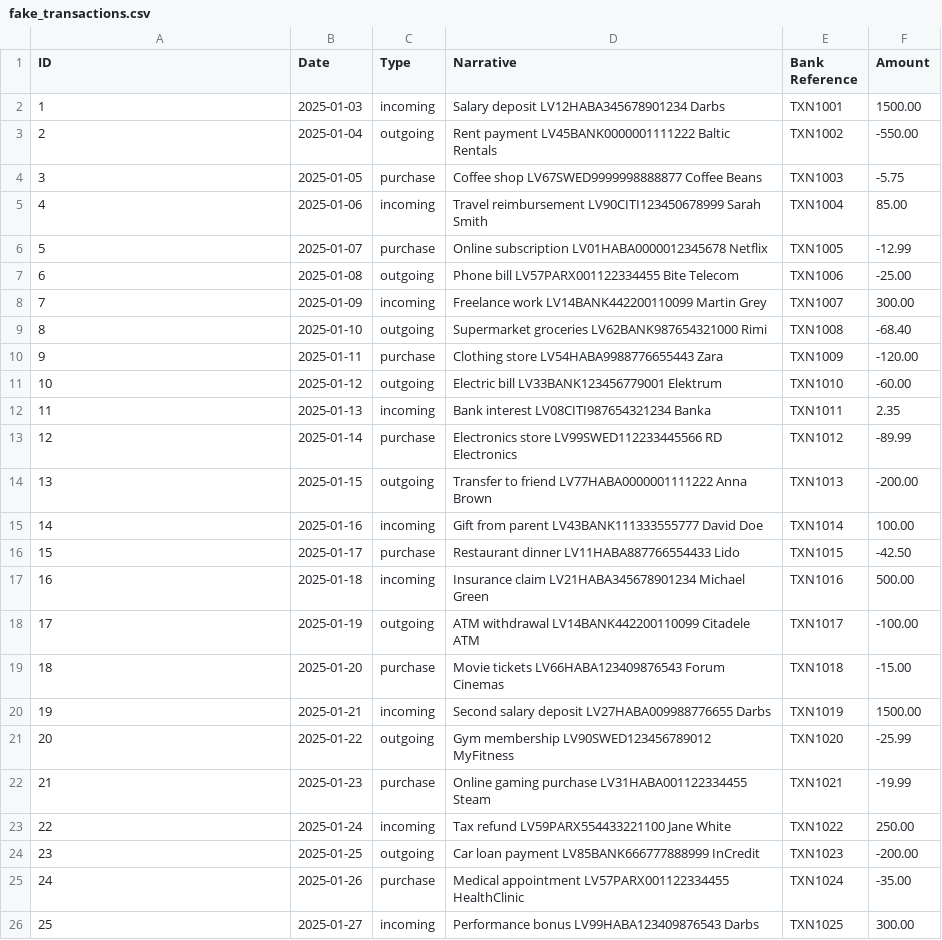
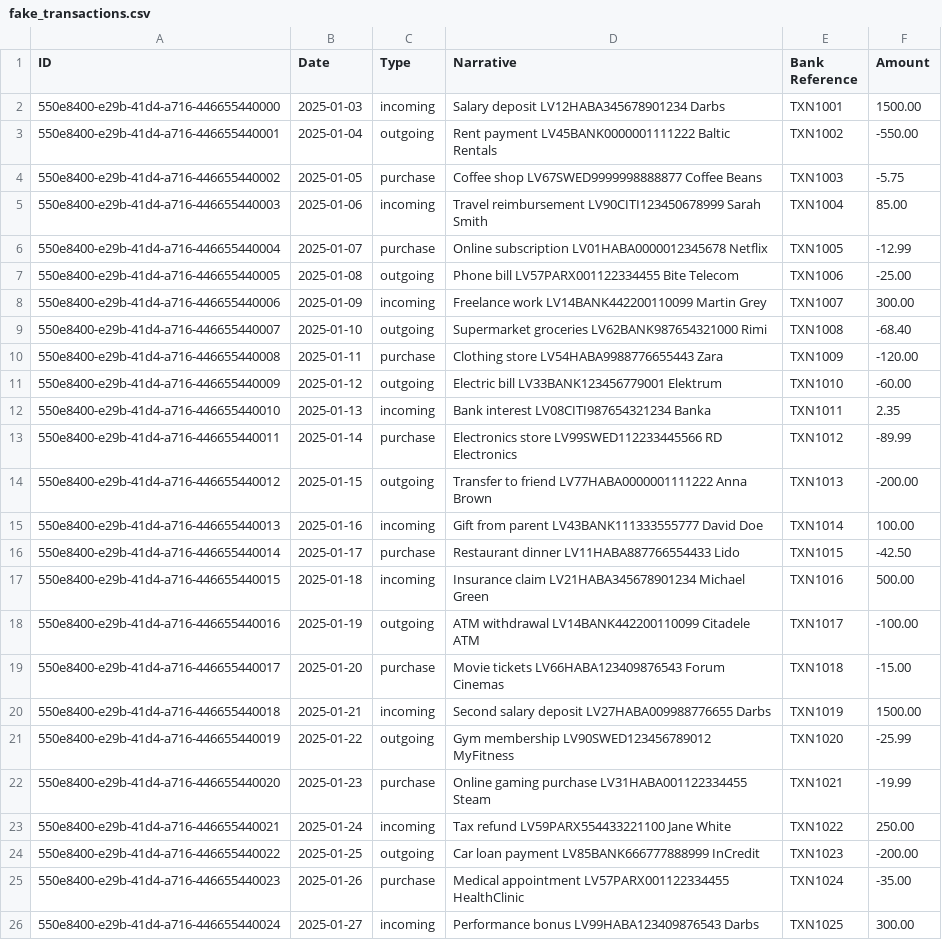
Before and after one commit to 23DP3RStab/josip-finance, a CSV file: data/fake_transactions.csv, drawn as a sheet.

```diff
--- a/data/fake_transactions.csv
+++ b/data/fake_transactions.csv
@@ -1,26 +1,26 @@
 ID,Date,Type,Narrative,Bank Reference,Amount
-1,2025-01-03,incoming,Salary deposit LV12HABA345678901234 Darbs,TXN1001,1500.00
-2,2025-01-04,outgoing,Rent payment LV45BANK0000001111222 Baltic Rentals,TXN1002,-550.00
-3,2025-01-05,purchase,Coffee shop LV67SWED9999998888877 Coffee Beans,TXN1003,-5.75
-4,2025-01-06,incoming,Travel reimbursement LV90CITI123450678999 Sarah Smith,TXN1004,85.00
-5,2025-01-07,purchase,Online subscription LV01HABA0000012345678 Netflix,TXN1005,-12.99
-6,2025-01-08,outgoing,Phone bill LV57PARX001122334455 Bite Telecom,TXN1006,-25.00
-7,2025-01-09,incoming,Freelance work LV14BANK442200110099 Martin Grey,TXN1007,300.00
-8,2025-01-10,outgoing,Supermarket groceries LV62BANK987654321000 Rimi,TXN1008,-68.40
-9,2025-01-11,purchase,Clothing store LV54HABA9988776655443 Zara,TXN1009,-120.00
-10,2025-01-12,outgoing,Electric bill LV33BANK123456779001 Elektrum,TXN1010,-60.00
-11,2025-01-13,incoming,Bank interest LV08CITI987654321234 Banka,TXN1011,2.35
-12,2025-01-14,purchase,Electronics store LV99SWED112233445566 RD Electronics,TXN1012,-89.99
-13,2025-01-15,outgoing,Transfer to friend LV77HABA0000001111222 Anna Brown,TXN1013,-200.00
-14,2025-01-16,incoming,Gift from parent LV43BANK111333555777 David Doe,TXN1014,100.00
-15,2025-01-17,purchase,Restaurant dinner LV11HABA887766554433 Lido,TXN1015,-42.50
-16,2025-01-18,incoming,Insurance claim LV21HABA345678901234 Michael Green,TXN1016,500.00
-17,2025-01-19,outgoing,ATM withdrawal LV14BANK442200110099 Citadele ATM,TXN1017,-100.00
-18,2025-01-20,purchase,Movie tickets LV66HABA123409876543 Forum Cinemas,TXN1018,-15.00
-19,2025-01-21,incoming,Second salary deposit LV27HABA009988776655 Darbs,TXN1019,1500.00
-20,2025-01-22,outgoing,Gym membership LV90SWED123456789012 MyFitness,TXN1020,-25.99
-21,2025-01-23,purchase,Online gaming purchase LV31HABA001122334455 Steam,TXN1021,-19.99
-22,2025-01-24,incoming,Tax refund LV59PARX554433221100 Jane White,TXN1022,250.00
-23,2025-01-25,outgoing,Car loan payment LV85BANK666777888999 InCredit,TXN1023,-200.00
-24,2025-01-26,purchase,Medical appointment LV57PARX001122334455 HealthClinic,TXN1024,-35.00
-25,2025-01-27,incoming,Performance bonus LV99HABA123409876543 Darbs,TXN1025,300.00
+550e8400-e29b-41d4-a716-446655440000,2025-01-03,incoming,Salary deposit LV12HABA345678901234 Darbs,TXN1001,1500.00
+550e8400-e29b-41d4-a716-446655440001,2025-01-04,outgoing,Rent payment LV45BANK0000001111222 Baltic Rentals,TXN1002,-550.00
+550e8400-e29b-41d4-a716-446655440002,2025-01-05,purchase,Coffee shop LV67SWED9999998888877 Coffee Beans,TXN1003,-5.75
+550e8400-e29b-41d4-a716-446655440003,2025-01-06,incoming,Travel reimbursement LV90CITI123450678999 Sarah Smith,TXN1004,85.00
+550e8400-e29b-41d4-a716-446655440004,2025-01-07,purchase,Online subscription LV01HABA0000012345678 Netflix,TXN1005,-12.99
+550e8400-e29b-41d4-a716-446655440005,2025-01-08,outgoing,Phone bill LV57PARX001122334455 Bite Telecom,TXN1006,-25.00
+550e8400-e29b-41d4-a716-446655440006,2025-01-09,incoming,Freelance work LV14BANK442200110099 Martin Grey,TXN1007,300.00
+550e8400-e29b-41d4-a716-446655440007,2025-01-10,outgoing,Supermarket groceries LV62BANK987654321000 Rimi,TXN1008,-68.40
+550e8400-e29b-41d4-a716-446655440008,2025-01-11,purchase,Clothing store LV54HABA9988776655443 Zara,TXN1009,-120.00
+550e8400-e29b-41d4-a716-446655440009,2025-01-12,outgoing,Electric bill LV33BANK123456779001 Elektrum,TXN1010,-60.00
+550e8400-e29b-41d4-a716-446655440010,2025-01-13,incoming,Bank interest LV08CITI987654321234 Banka,TXN1011,2.35
+550e8400-e29b-41d4-a716-446655440011,2025-01-14,purchase,Electronics store LV99SWED112233445566 RD Electronics,TXN1012,-89.99
+550e8400-e29b-41d4-a716-446655440012,2025-01-15,outgoing,Transfer to friend LV77HABA0000001111222 Anna Brown,TXN1013,-200.00
+550e8400-e29b-41d4-a716-446655440013,2025-01-16,incoming,Gift from parent LV43BANK111333555777 David Doe,TXN1014,100.00
+550e8400-e29b-41d4-a716-446655440014,2025-01-17,purchase,Restaurant dinner LV11HABA887766554433 Lido,TXN1015,-42.50
+550e8400-e29b-41d4-a716-446655440015,2025-01-18,incoming,Insurance claim LV21HABA345678901234 Michael Green,TXN1016,500.00
+550e8400-e29b-41d4-a716-446655440016,2025-01-19,outgoing,ATM withdrawal LV14BANK442200110099 Citadele ATM,TXN1017,-100.00
+550e8400-e29b-41d4-a716-446655440017,2025-01-20,purchase,Movie tickets LV66HABA123409876543 Forum Cinemas,TXN1018,-15.00
+550e8400-e29b-41d4-a716-446655440018,2025-01-21,incoming,Second salary deposit LV27HABA009988776655 Darbs,TXN1019,1500.00
+550e8400-e29b-41d4-a716-446655440019,2025-01-22,outgoing,Gym membership LV90SWED123456789012 MyFitness,TXN1020,-25.99
+550e8400-e29b-41d4-a716-446655440020,2025-01-23,purchase,Online gaming purchase LV31HABA001122334455 Steam,TXN1021,-19.99
+550e8400-e29b-41d4-a716-446655440021,2025-01-24,incoming,Tax refund LV59PARX554433221100 Jane White,TXN1022,250.00
+550e8400-e29b-41d4-a716-446655440022,2025-01-25,outgoing,Car loan payment LV85BANK666777888999 InCredit,TXN1023,-200.00
+550e8400-e29b-41d4-a716-446655440023,2025-01-26,purchase,Medical appointment LV57PARX001122334455 HealthClinic,TXN1024,-35.00
+550e8400-e29b-41d4-a716-446655440024,2025-01-27,incoming,Performance bonus LV99HABA123409876543 Darbs,TXN1025,300.00
```
Also changed, not shown: 16 other files.
